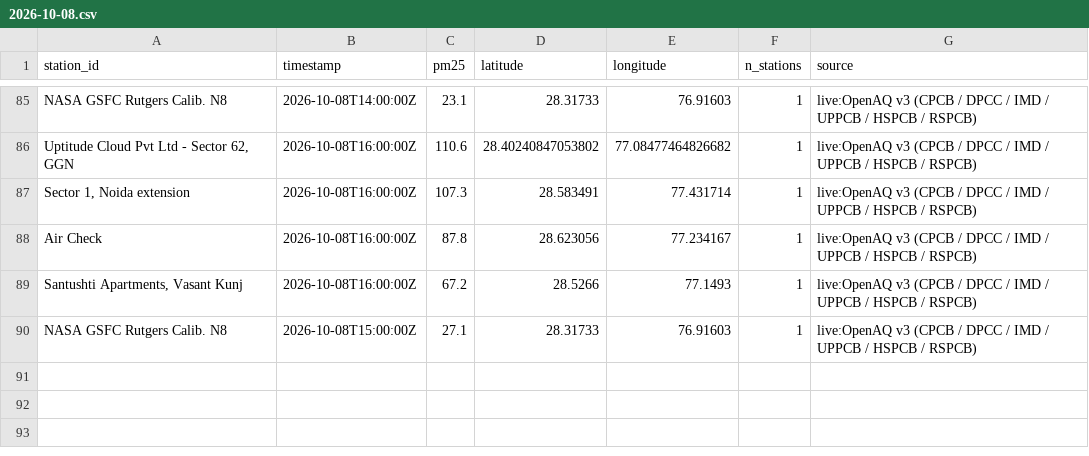
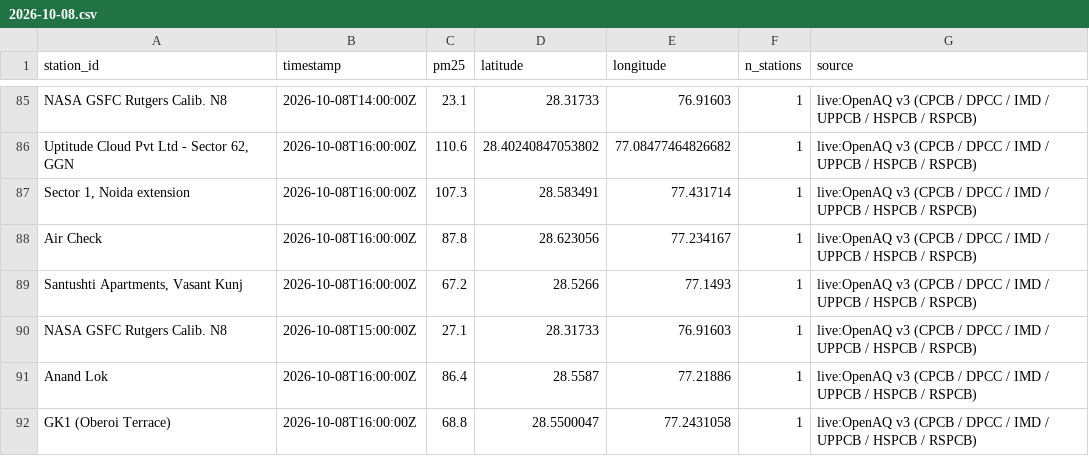
Before and after one commit to jeyamoorthi/AREE, a CSV file: observations/2026-10-08.csv, drawn as a sheet; only a part is shown, gaps mark what is left out.

```diff
--- a/observations/2026-10-08.csv
+++ b/observations/2026-10-08.csv
@@ -90 +90,3 @@ Air Check,2026-10-08T16:00:00Z,87.8,28.623056,77.234167,1,live:OpenAQ v3 (CPCB /
 NASA GSFC Rutgers Calib. N8,2026-10-08T15:00:00Z,27.1,28.31733,76.91603,1,live:OpenAQ v3 (CPCB / DPCC / IMD / UPPCB / HSPCB / RSPCB)
+Anand Lok,2026-10-08T16:00:00Z,86.4,28.5587,77.21886,1,live:OpenAQ v3 (CPCB / DPCC / IMD / UPPCB / HSPCB / RSPCB)
+GK1 (Oberoi Terrace),2026-10-08T16:00:00Z,68.8,28.5500047,77.2431058,1,live:OpenAQ v3 (CPCB / DPCC / IMD / UPPCB / HSPCB / RSPCB)
```
Also changed, not shown: 1 other file.
